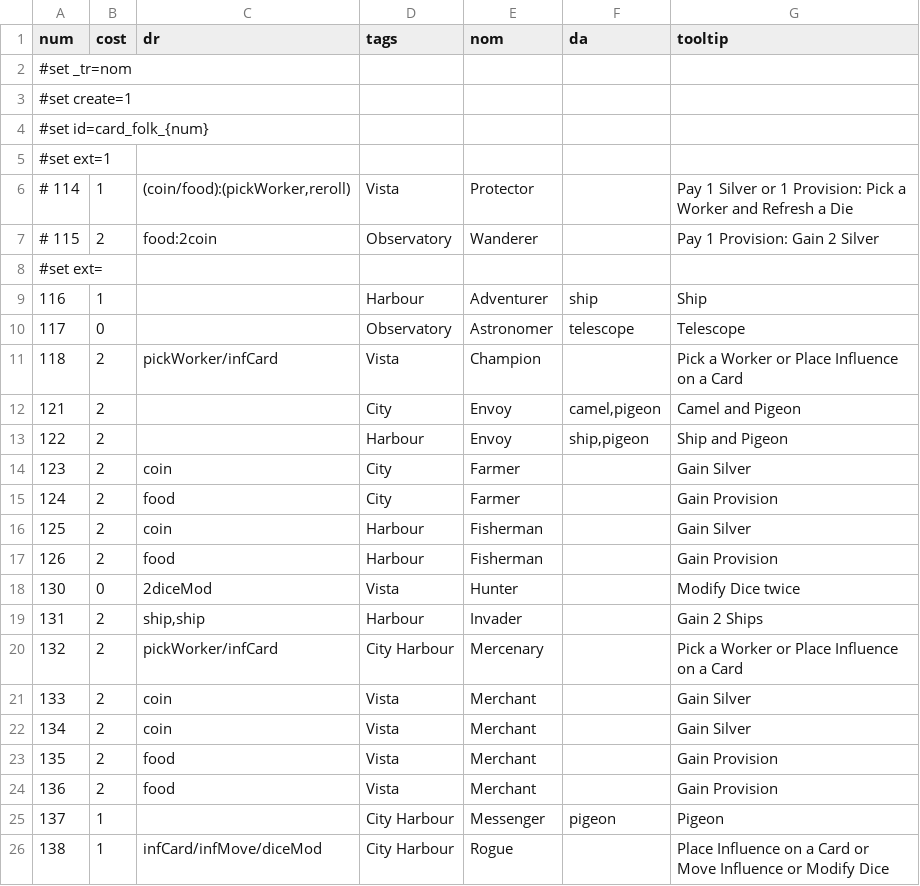
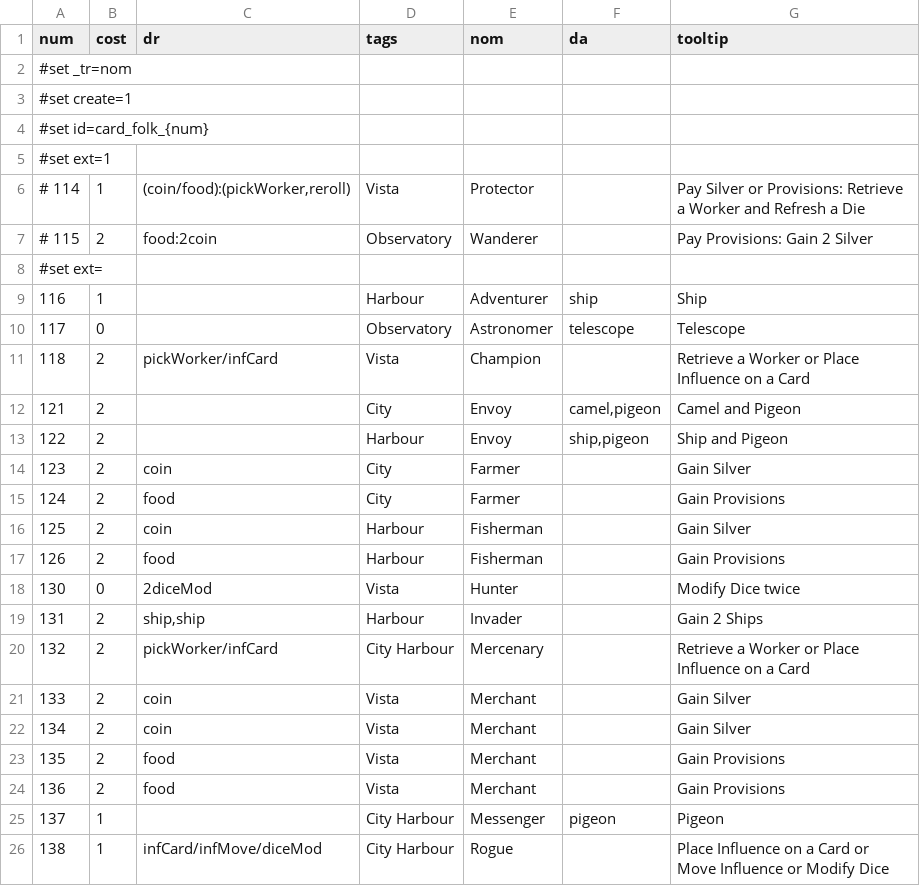
Before and after one commit to elaskavaia/bga-wayfarers, a CSV file: misc/cardfolk_material.csv, drawn as a sheet; only a part is shown; the diff covers the shown part only.

```diff
--- a/misc/cardfolk_material.csv
+++ b/misc/cardfolk_material.csv
@@ -5,4 +5,4 @@ num|cost|dr|tags|nom|da|tooltip
 #set ext=1
-# 114|1|(coin/food):(pickWorker,reroll)|Vista|Protector||Pay 1 Silver or 1 Provision: Pick a Worker and Refresh a Die
-# 115|2|food:2coin|Observatory|Wanderer||Pay 1 Provision: Gain 2 Silver
+# 114|1|(coin/food):(pickWorker,reroll)|Vista|Protector||Pay Silver or Provisions: Retrieve a Worker and Refresh a Die
+# 115|2|food:2coin|Observatory|Wanderer||Pay Provisions: Gain 2 Silver
 #set ext=
@@ -10,3 +10,3 @@ num|cost|dr|tags|nom|da|tooltip
 117|0||Observatory|Astronomer|telescope|Telescope
-118|2|pickWorker/infCard|Vista|Champion||Pick a Worker or Place Influence on a Card
+118|2|pickWorker/infCard|Vista|Champion||Retrieve a Worker or Place Influence on a Card
 121|2||City|Envoy|camel,pigeon|Camel and Pigeon
@@ -14,12 +14,12 @@ num|cost|dr|tags|nom|da|tooltip
 123|2|coin|City|Farmer||Gain Silver
-124|2|food|City|Farmer||Gain Provision
+124|2|food|City|Farmer||Gain Provisions
 125|2|coin|Harbour|Fisherman||Gain Silver
-126|2|food|Harbour|Fisherman||Gain Provision
+126|2|food|Harbour|Fisherman||Gain Provisions
 130|0|2diceMod|Vista|Hunter||Modify Dice twice
 131|2|ship,ship|Harbour|Invader||Gain 2 Ships
-132|2|pickWorker/infCard|City Harbour|Mercenary||Pick a Worker or Place Influence on a Card
+132|2|pickWorker/infCard|City Harbour|Mercenary||Retrieve a Worker or Place Influence on a Card
 133|2|coin|Vista|Merchant||Gain Silver
 134|2|coin|Vista|Merchant||Gain Silver
-135|2|food|Vista|Merchant||Gain Provision
-136|2|food|Vista|Merchant||Gain Provision
+135|2|food|Vista|Merchant||Gain Provisions
+136|2|food|Vista|Merchant||Gain Provisions
 137|1||City Harbour|Messenger|pigeon|Pigeon
```
Also changed, not shown: 5 edited cells elsewhere in this file, misc/card_material.csv, misc/cardland_material.csv, 13 other files.
